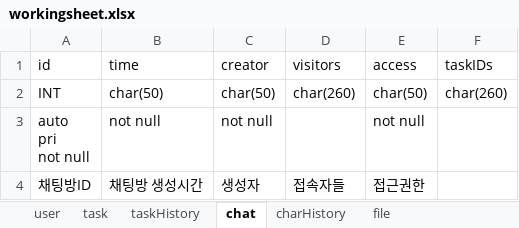
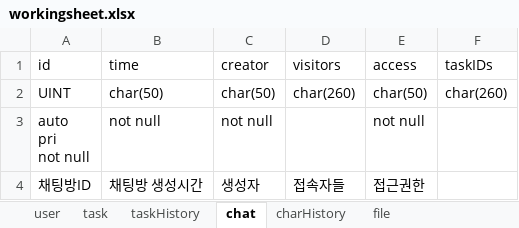
Before and after one commit to sando87/IWAS, an Excel workbook: IWAS/workingsheet.xlsx, sheet chat, drawn as a sheet; values as stored, in another font and other column widths than the file's, no borders; the diff names each change by its address in the sheet, - before the commit and + after, or states it on an @@ line.

```diff
--- a/IWAS/workingsheet.xlsx (sheet chat)
+++ b/IWAS/workingsheet.xlsx (sheet chat)
-A2 (id): INT
+A2 (id): UINT
```
Also changed, not shown: sheet taskHistory, sheet task, sheet charHistory, sheet user, 6 other files.
